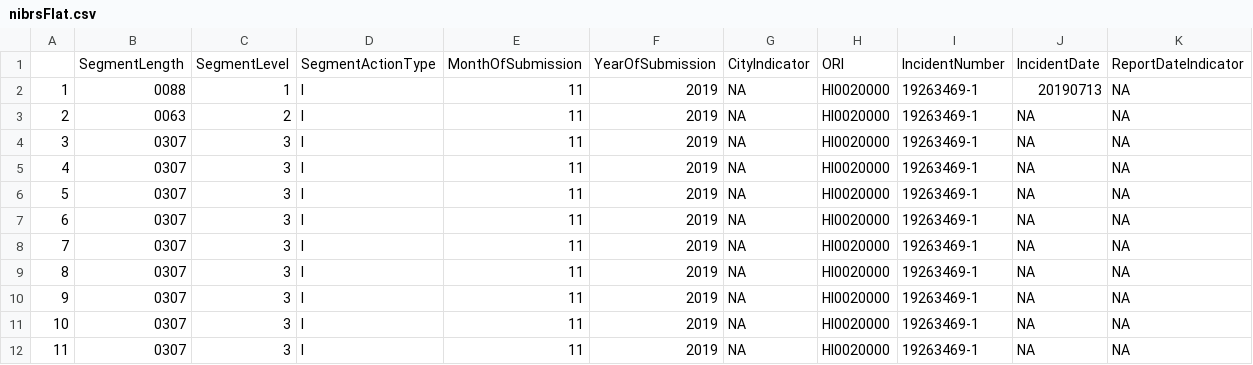
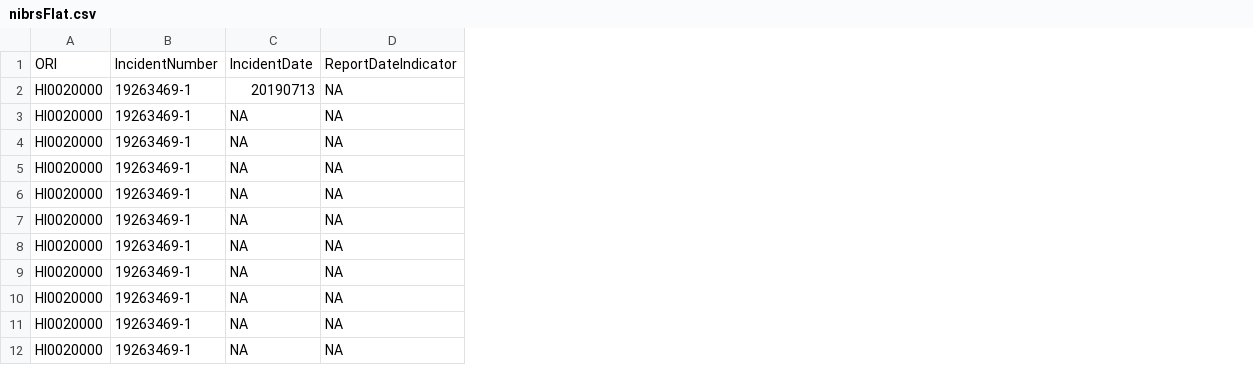
Before and after one commit to snowdensb/nibrs, a CSV file: analytics/R/nibrs-flatfile/r-analysis/nibrsFlat.csv, drawn as a sheet; only a part is shown; the diff names each change by its address in the sheet, - before the commit and + after, or states it on an @@ line.

```diff
--- a/analytics/R/nibrs-flatfile/r-analysis/nibrsFlat.csv
+++ b/analytics/R/nibrs-flatfile/r-analysis/nibrsFlat.csv
-column A, rows 2-12: 1 | 2 | 3 | 4 | 5 | 6 | 7 | 8 | 9 | 10 | 11
-column B, rows 1-12: SegmentLength | 0088 | 0063 | 0307 | 0307 | 0307 | 0307 | 0307 | 0307 | 0307 | 0307 | 0307
-column C, rows 1-12: SegmentLevel | 1 | 2 | 3 | 3 | 3 | 3 | 3 | 3 | 3 | 3 | 3
-column D, rows 1-12: SegmentActionType | I | I | I | I | I | I | I | I | I | I | I
-column E, rows 1-12: MonthOfSubmission | 11 | 11 | 11 | 11 | 11 | 11 | 11 | 11 | 11 | 11 | 11
-column F, rows 1-12: YearOfSubmission | 2019 | 2019 | 2019 | 2019 | 2019 | 2019 | 2019 | 2019 | 2019 | 2019 | 2019
-column G, rows 1-12: CityIndicator | NA | NA | NA | NA | NA | NA | NA | NA | NA | NA | NA
```
Also changed, not shown: 22 other files.
